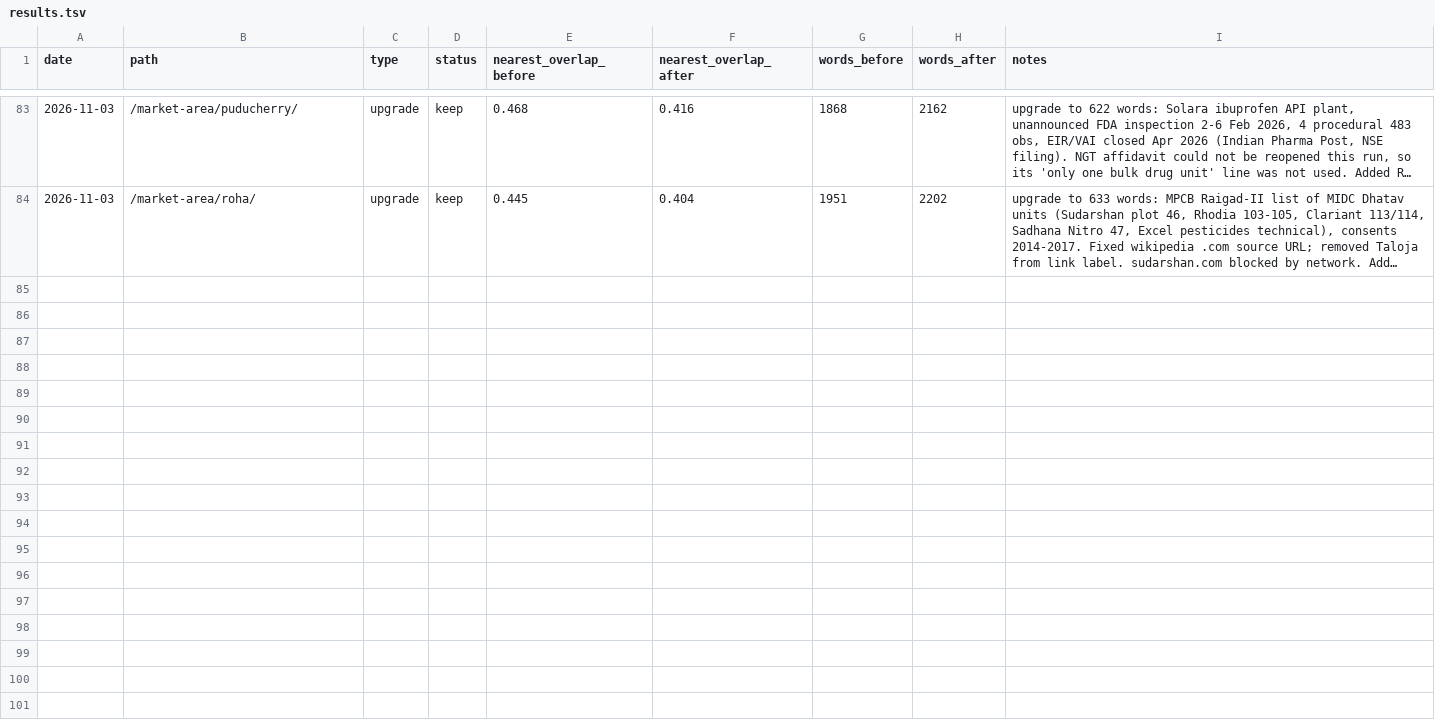
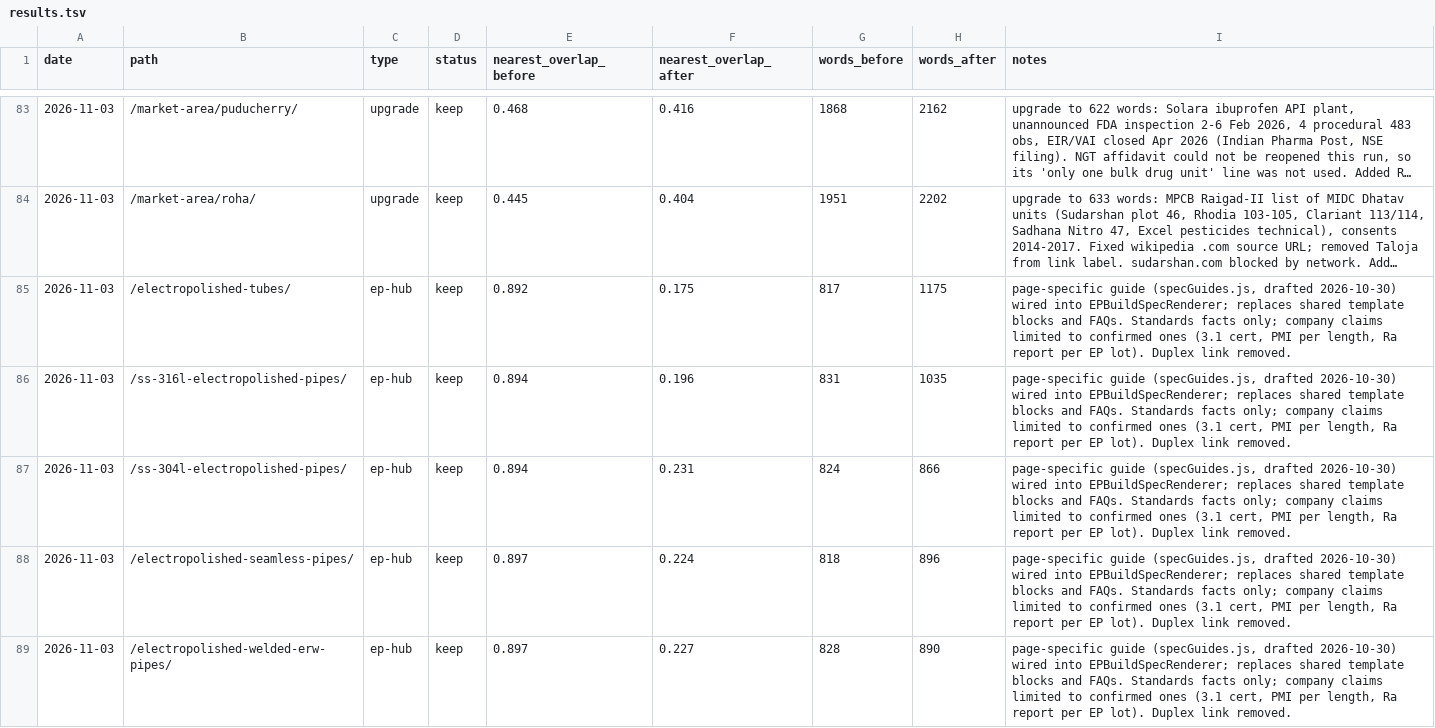
Before and after one commit to errorr990551-svg/sakshi-fr, a TSV file: seo-autoresearch/results.tsv, drawn as a sheet; only a part is shown, gaps mark what is left out; long unchanged cells end in …; the diff covers the shown part only; the diff names each change by its address in the sheet, - before the commit and + after, or states it on an @@ line.

```diff
--- a/seo-autoresearch/results.tsv
+++ b/seo-autoresearch/results.tsv
+row 85: 2026-11-03 | /electropolished-tubes/ | ep-hub | keep | 0.892 | 0.175 | 817 | 1175 | page-specific guide (specGuides.js, drafted 2026-10-30) wired into EPBuildSpecRenderer; replaces shared template blocks and FAQs. Standards facts only; company claims limited to confirmed ones (3.1 cert, PMI per length, Ra report per EP lot). Duplex link removed.
+row 86: 2026-11-03 | /ss-316l-electropolished-pipes/ | ep-hub | keep | 0.894 | 0.196 | 831 | 1035 | page-specific guide (specGuides.js, drafted 2026-10-30) wired into EPBuildSpecRenderer; replaces shared template blocks and FAQs. Standards facts only; company claims limited to confirmed ones (3.1 cert, PMI per length, Ra report per EP lot). Duplex link removed.
+row 87: 2026-11-03 | /ss-304l-electropolished-pipes/ | ep-hub | keep | 0.894 | 0.231 | 824 | 866 | page-specific guide (specGuides.js, drafted 2026-10-30) wired into EPBuildSpecRenderer; replaces shared template blocks and FAQs. Standards facts only; company claims limited to confirmed ones (3.1 cert, PMI per length, Ra report per EP lot). Duplex link removed.
+row 88: 2026-11-03 | /electropolished-seamless-pipes/ | ep-hub | keep | 0.897 | 0.224 | 818 | 896 | page-specific guide (specGuides.js, drafted 2026-10-30) wired into EPBuildSpecRenderer; replaces shared template blocks and FAQs. Standards facts only; company claims limited to confirmed ones (3.1 cert, PMI per length, Ra report per EP lot). Duplex link removed.
+row 89: 2026-11-03 | /electropolished-welded-erw-pipes/ | ep-hub | keep | 0.897 | 0.227 | 828 | 890 | page-specific guide (specGuides.js, drafted 2026-10-30) wired into EPBuildSpecRenderer; replaces shared template blocks and FAQs. Standards facts only; company claims limited to confirmed ones (3.1 cert, PMI per length, Ra report per EP lot). Duplex link removed.
```
Also changed, not shown: 5 added rows elsewhere in this file, 6 other files.
